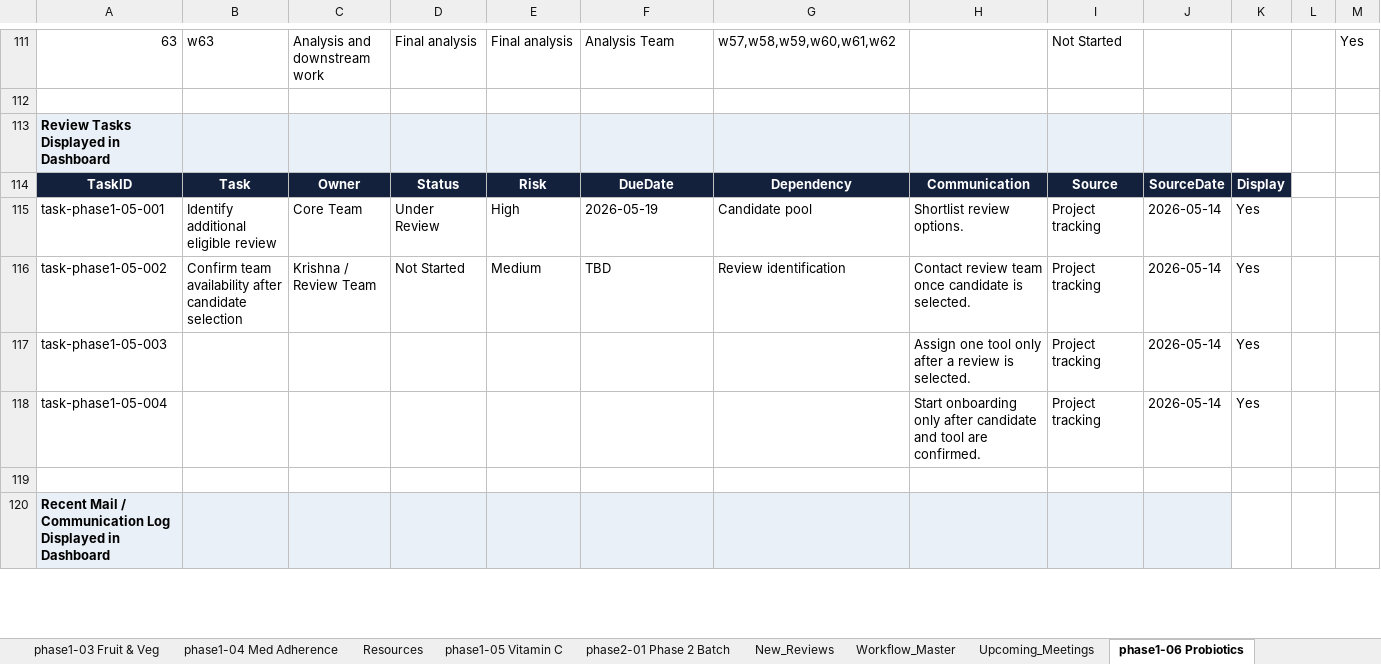
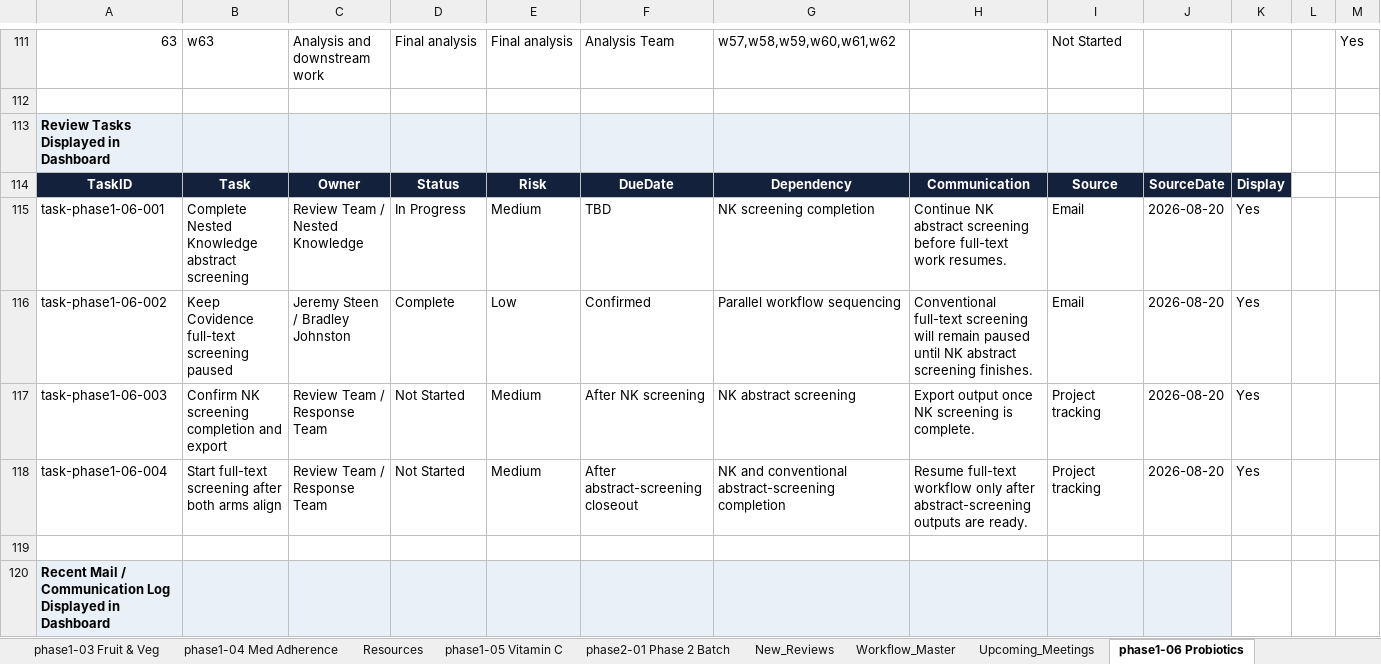
Before and after one commit to pkrishnakishore/Cochrane, an Excel workbook: AI-Platform-Study/dashboard/cochrane_dashboard_backend_template.xlsx, sheet phase1-06 Probiotics, drawn as a sheet; only a part is shown, gaps mark what is left out; values as stored, in another font and other column widths than the file's, no borders; removed rows and columns are numbered as before the commit, all else as after; the diff covers the shown part only; the diff names each change by its address in the sheet, - before the commit and + after, or states it on an @@ line.

```diff
--- a/AI-Platform-Study/dashboard/cochrane_dashboard_backend_template.xlsx (sheet phase1-06 Probiotics)
+++ b/AI-Platform-Study/dashboard/cochrane_dashboard_backend_template.xlsx (sheet phase1-06 Probiotics)
-row 115: task-phase1-05-001 | Identify additional eligible review | Core Team | Under Review | High | 2026-05-19 | Candidate pool | Shortlist review options. | Project tracking | 2026-05-14 | Yes
+row 115: task-phase1-06-001 | Complete Nested Knowledge abstract screening | Review Team / Nested Knowledge | In Progress | Medium | TBD | NK screening completion | Continue NK abstract screening before full-text work resumes. | Email | 2026-08-20 | Yes
+row 116: task-phase1-06-002 | Keep Covidence full-text screening paused | Jeremy Steen / Bradley Johnston | Complete | Low | Confirmed | Parallel workflow sequencing | Conventional full-text screening will remain paused until NK abstract screening finishes. | Email | 2026-08-20 | Yes
-A117: task-phase1-05-002
+A117: task-phase1-06-003
-B117: Confirm team availability after candidate selection
+B117: Confirm NK screening completion and export
-C117: Krishna / Review Team
+C117: Review Team / Response Team
-F117: TBD
+F117: After NK screening
-G117: Review identification
+G117: NK abstract screening
-H117: Contact review team once candidate is selected.
+H117: Export output once NK screening is complete.
-J117: 2026-05-14
+J117: 2026-08-20
-row 117: task-phase1-05-003 |  |  |  |  |  |  | Assign one tool only after a review is selected. | Project tracking | 2026-05-14 | Yes
-row 118: task-phase1-05-004 |  |  |  |  |  |  | Start onboarding only after candidate and tool are confirmed. | Project tracking | 2026-05-14 | Yes
+row 118: task-phase1-06-004 | Start full-text screening after both arms align | Review Team / Response Team | Not Started | Medium | After abstract-screening closeout | NK and conventional abstract-screening completion | Resume full-text workflow only after abstract-screening outputs are ready. | Project tracking | 2026-08-20 | Yes
```
Also changed, not shown: 2 added rows, 2 removed rows and 16 edited cells elsewhere in this sheet, sheet phase1-07 Human Milk, sheet phase1-05 Vitamin C, sheet phase1-03 Fruit & Veg, sheet phase1-08 LNS, sheet Review_Index, sheet New_Reviews, 3 more sheets, 2 other files.
